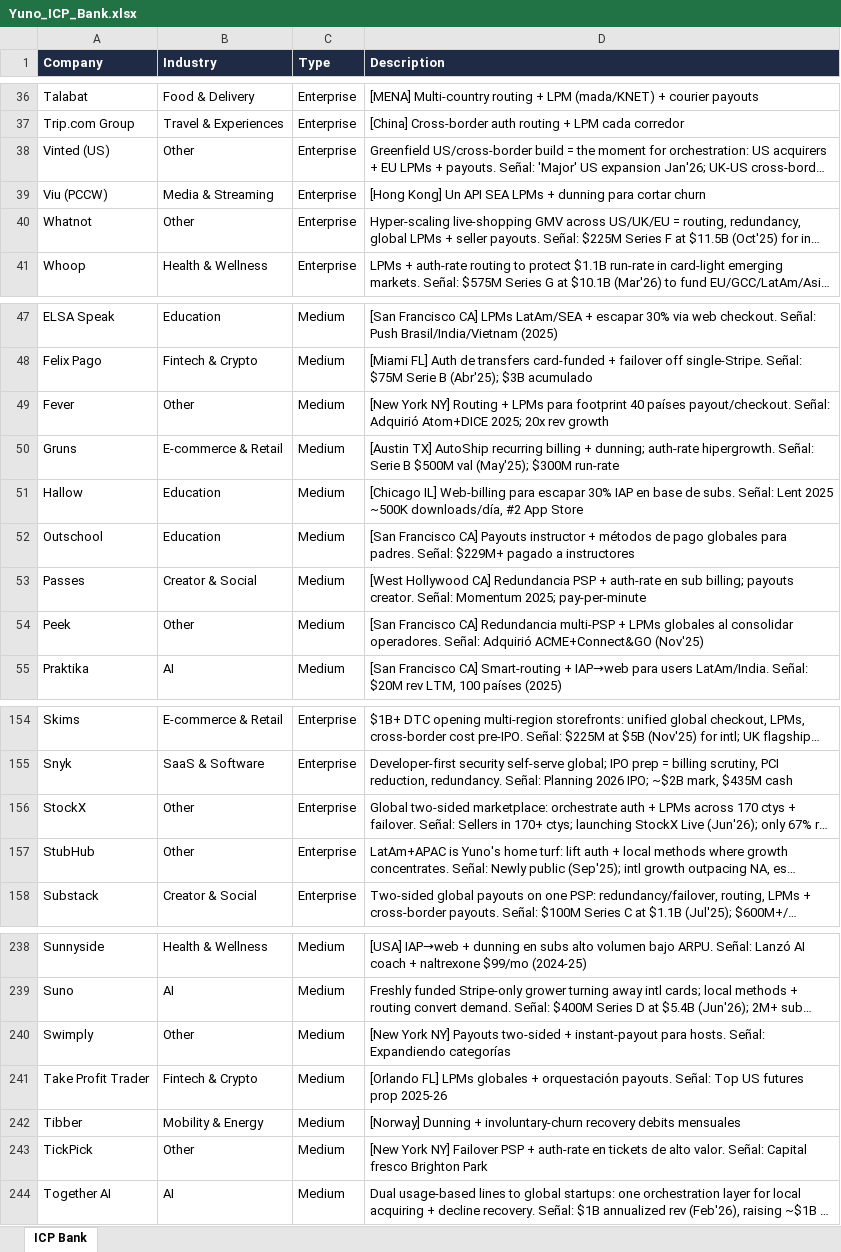
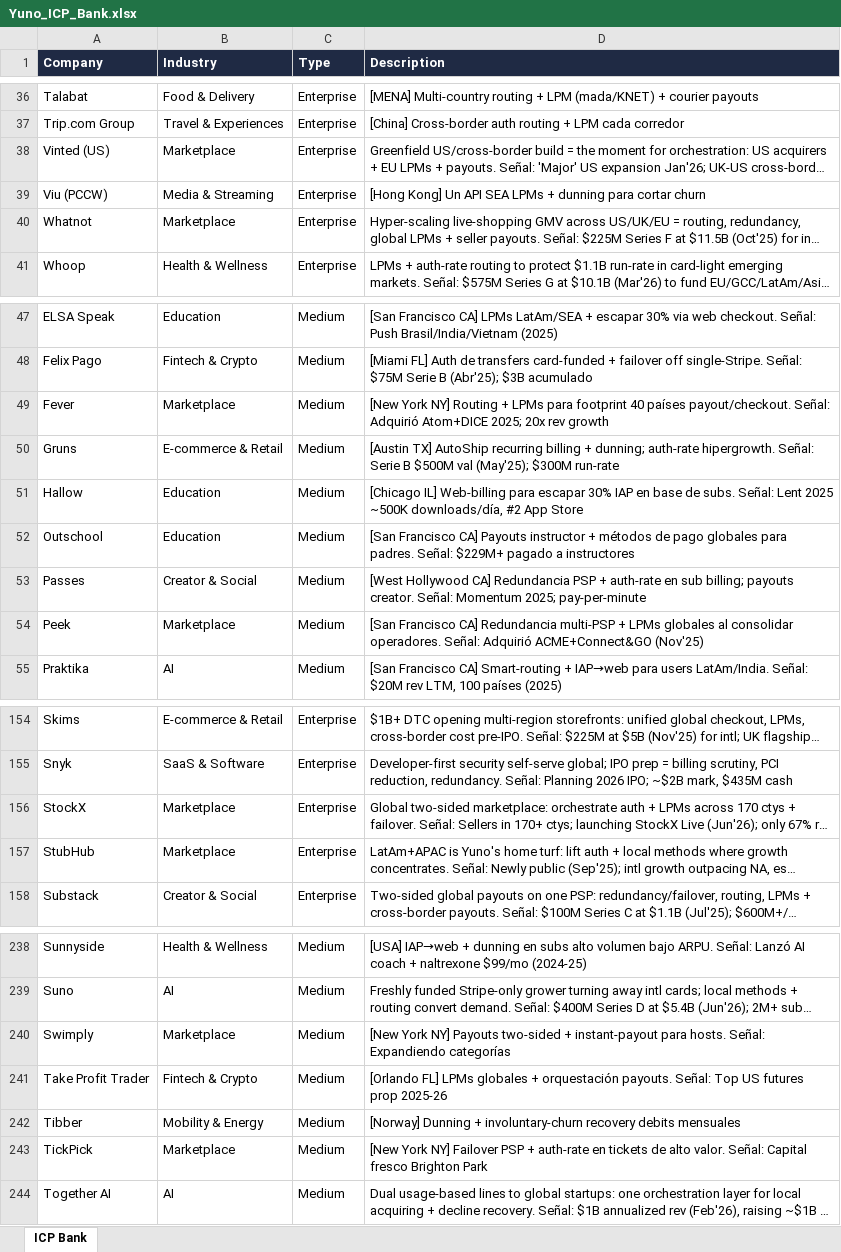
Before and after one commit to germantatism/German-GTM-Coding, an Excel workbook: Yuno_ICP_Bank.xlsx, sheet ICP Bank, drawn as a sheet; only a part is shown, gaps mark what is left out; long unchanged cells end in …; values as stored, in another font and other column widths than the file's, no borders; the diff covers the shown part only; the diff names each change by its address in the sheet, - before the commit and + after, or states it on an @@ line.

Commit message:
fix: map bare 'Marketplace' label into Marketplace group (14 clean groups)

```diff
--- a/Yuno_ICP_Bank.xlsx (sheet ICP Bank)
+++ b/Yuno_ICP_Bank.xlsx (sheet ICP Bank)
-B38 (Industry): Other
+B38 (Industry): Marketplace
-B40 (Industry): Other
+B40 (Industry): Marketplace
-B49 (Industry): Other
+B49 (Industry): Marketplace
-B54 (Industry): Other
+B54 (Industry): Marketplace
-B156:B157 (Industry): Other
+B156:B157 (Industry): Marketplace
-B240 (Industry): Other
+B240 (Industry): Marketplace
-B243 (Industry): Other
+B243 (Industry): Marketplace
```
Also changed, not shown: 41 edited cells elsewhere in this sheet.
